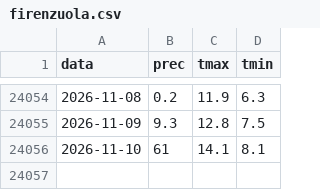
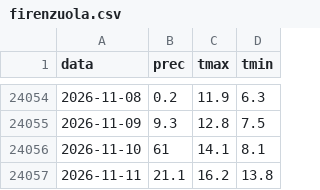
Before and after one commit to lucavarlani-max/mugello_meteoeclima, a CSV file: data/serie/firenzuola.csv, drawn as a sheet; only a part is shown, gaps mark what is left out.

```diff
--- a/data/serie/firenzuola.csv
+++ b/data/serie/firenzuola.csv
@@ -24056 +24056,2 @@ data,prec,tmax,tmin
 2026-11-10,61,14.1,8.1
+2026-11-11,21.1,16.2,13.8
```
Also changed, not shown: 28 other files.
